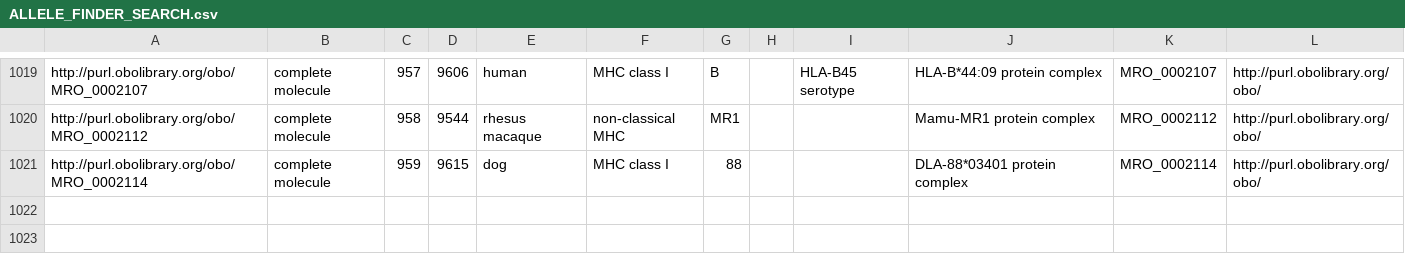
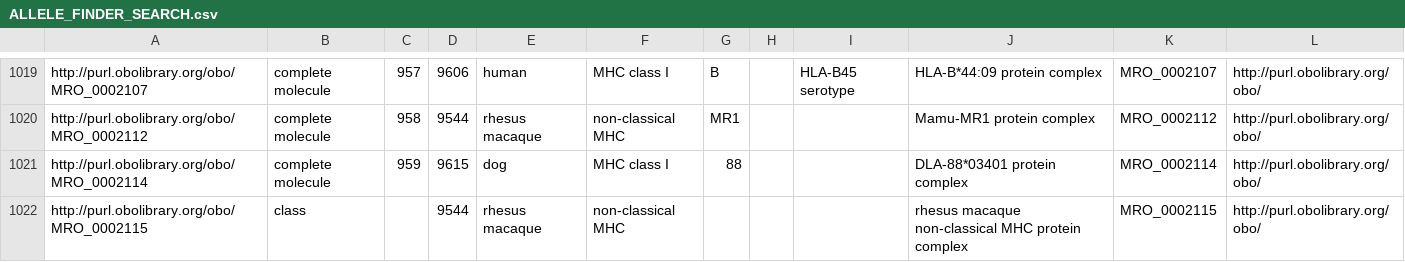
Before and after one commit to IEDB/MRO, a CSV file: iedb/ALLELE_FINDER_SEARCH.csv, drawn as a sheet; only a part is shown, gaps mark what is left out.

Commit message:
Fix mamu non-classical parent node

```diff
--- a/iedb/ALLELE_FINDER_SEARCH.csv
+++ b/iedb/ALLELE_FINDER_SEARCH.csv
@@ -1021 +1021,2 @@ http://purl.obolibrary.org/obo/MRO_0002112,complete molecule,958,9544,rhesus mac
 http://purl.obolibrary.org/obo/MRO_0002114,complete molecule,959,9615,dog,MHC class I,88,,,DLA-88*03401 protein complex,MRO_0002114,http://purl.obolibrary.org/obo/
+http://purl.obolibrary.org/obo/MRO_0002115,class,,9544,rhesus macaque,non-classical MHC,,,,rhesus macaque non-classical MHC protein complex,MRO_0002115,http://purl.obolibrary.org/obo/
```
Also changed, not shown: iedb/ALLELE_FINDER_NAMES.csv, iedb/ALLELE_FINDER_TREE.csv, 4 other files.
